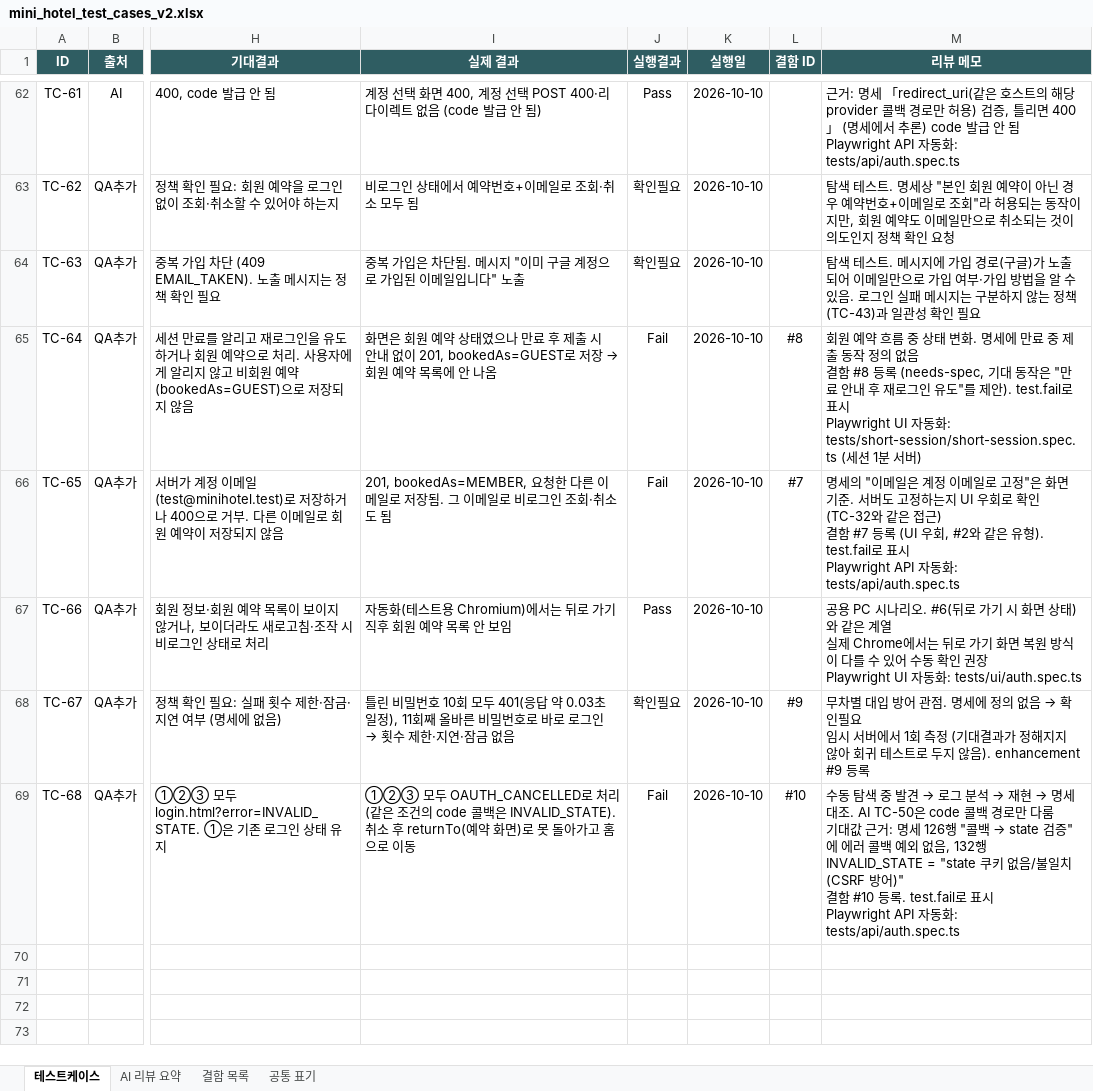
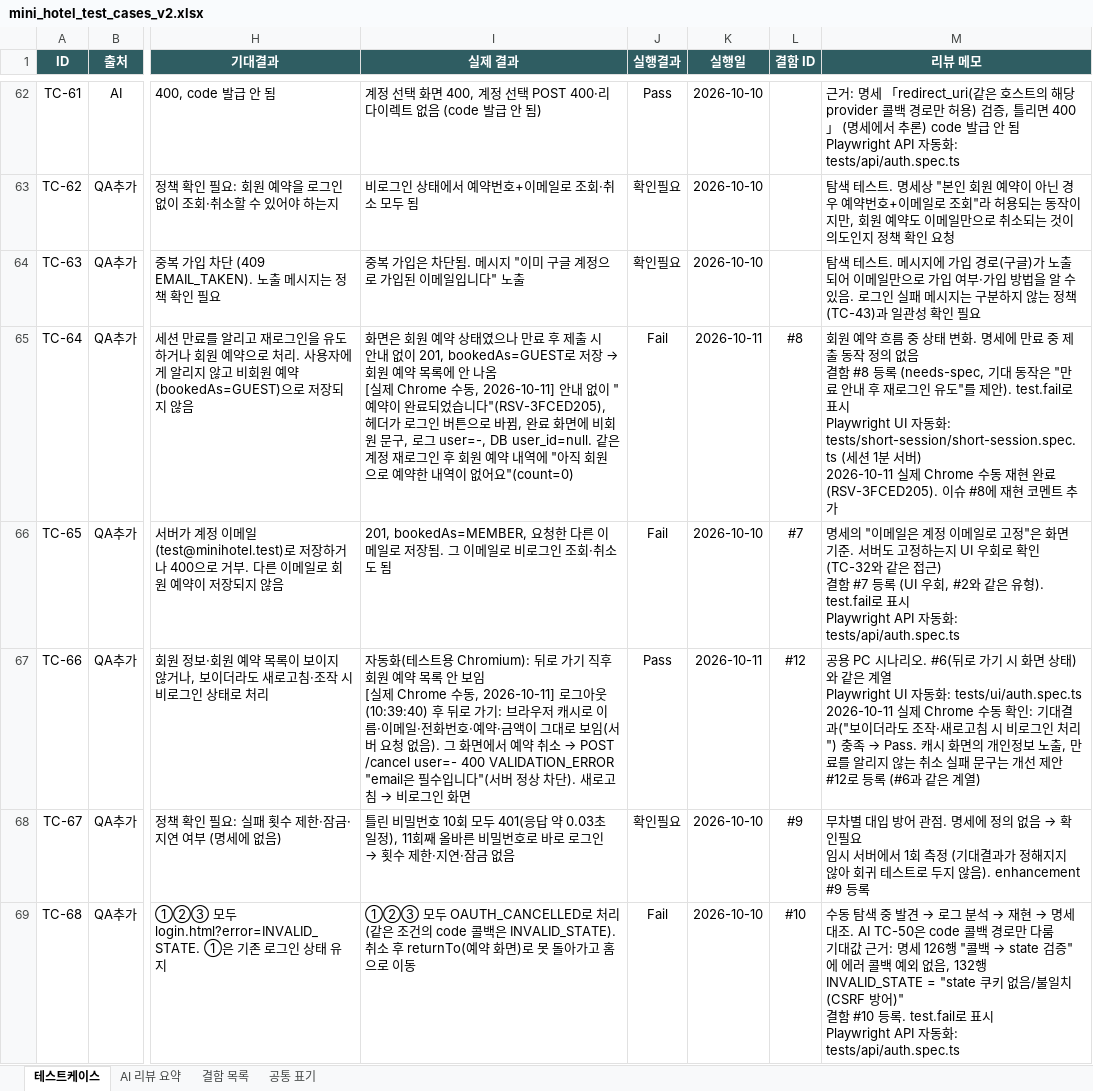
Before and after one commit to sophiachae/hotel-booking-qa, an Excel workbook: docs/mini_hotel_test_cases_v2.xlsx, sheet 테스트케이스, drawn as a sheet; only a part is shown, gaps mark what is left out; values as stored, in another font and other column widths than the file's, no borders; conditional formats not drawn; ↵ is a line break in a cell; the diff names each change by its address in the sheet, - before the commit and + after, or states it on an @@ line.

```diff
--- a/docs/mini_hotel_test_cases_v2.xlsx (sheet 테스트케이스)
+++ b/docs/mini_hotel_test_cases_v2.xlsx (sheet 테스트케이스)
-I65 (실제 결과): …안 나옴
+I65 (실제 결과): …안 나옴 ↵ [실제 Chrome 수동, 2026-10-11] 안내 없이 "예약이 완료되었습니다"(RSV-3FCED205), 헤더가 로그인 버튼으로 바뀜, 완료 화면에 비회원 문구, 로그 user=-, DB user_id=null. 같은 계정 재로그인 후 회원 예약 내역에 "아직 회원으로 예약한 내역이 없어요"(count=0)
-K65 (실행일): 2026-10-10
+K65 (실행일): 2026-10-11
-M65 (리뷰 메모): …서버)
+M65 (리뷰 메모): …서버) ↵ 2026-10-11 실제 Chrome 수동 재현 완료 (RSV-3FCED205). 이슈 #8에 재현 코멘트 추가
@@ I67 (실제 결과): …스트용 Chromium)에서는 뒤로 가기 직후 회원 예약 목록 안 보임 → …스트용 Chromium): 뒤로 가기 직후 회원 예약 목록 안 보임 ↵ [실제 Chrome 수동, 2026-10-11] 로그아웃(10:39:40) 후 뒤로 가기: 브라우저 캐시로 이름·이메일·전화번호·예약·금액이 그대로 보임(서버 요청 없음). 그 화면에서 예약 취소 → POST /cancel user=- 400 VALIDATION_ERROR "email은 필수입니다"(서버 정상 차단). 새로고침 → 비로그인 화면 @@
-K67 (실행일): 2026-10-10
+K67 (실행일): 2026-10-11
-L67 (결함 ID): (empty)
+L67 (결함 ID): #12
@@ M67 (리뷰 메모): …계열 ↵ 실제 Chrome에서는 뒤로 가기 화면 복원 방식이 다를 수 있어 수동 확인 권장 ↵ Playwright UI 자동화: tests/ui/auth.spec.ts → …계열 ↵ Playwright UI 자동화: tests/ui/auth.spec.ts ↵ 2026-10-11 실제 Chrome 수동 확인: 기대결과("보이더라도 조작·새로고침 시 비로그인 처리") 충족 → Pass. 캐시 화면의 개인정보 노출, 만료를 알리지 않는 취소 실패 문구는 개선 제안 #12로 등록 (#6과 같은 계열) @@
```
Also changed, not shown: sheet 결함 목록, 2 other files.
